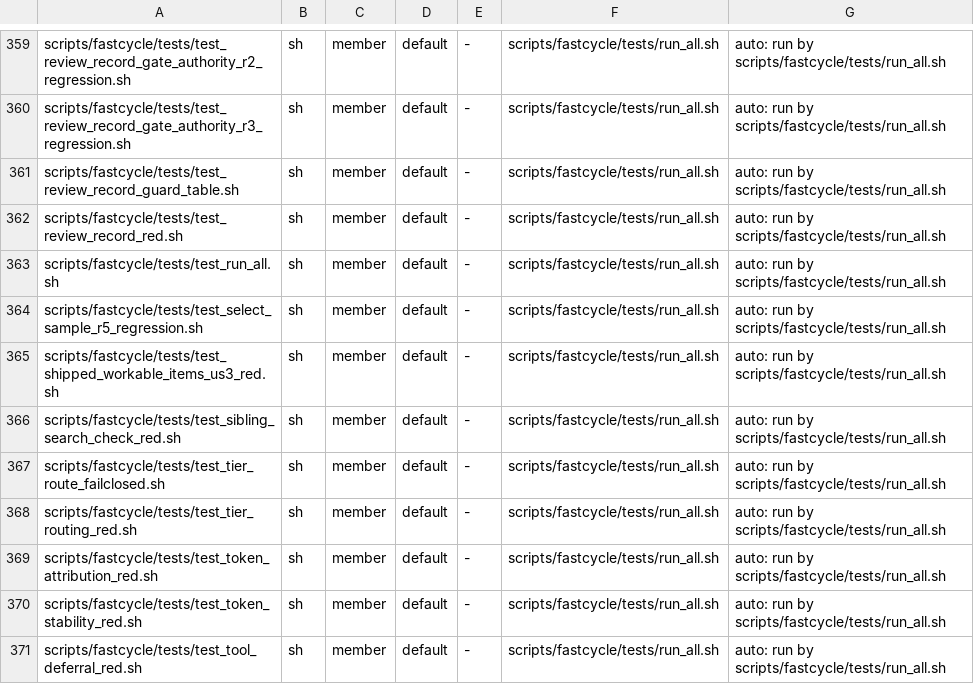
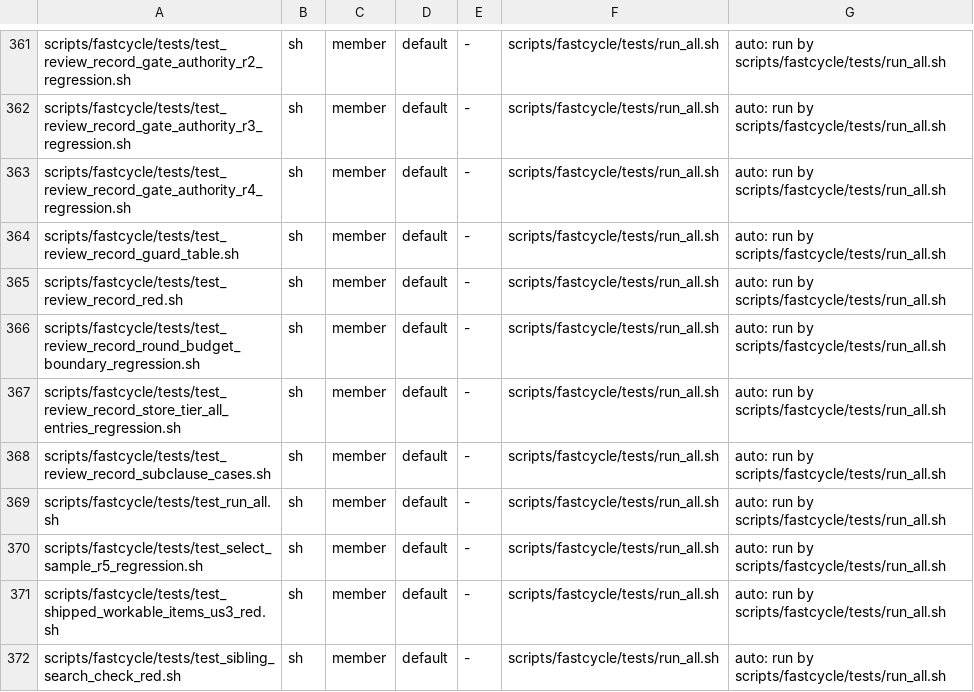
Before and after one commit to HelixDevelopment/constitution, a TSV file: config/full_suite_manifest.tsv, drawn as a sheet; only a part is shown, gaps mark what is left out; the shorter side is filled out with more unchanged rows; the diff covers the shown part only.

```diff
--- a/config/full_suite_manifest.tsv
+++ b/config/full_suite_manifest.tsv
@@ -360,4 +362,8 @@ scripts/fastcycle/tests/test_review_record_gate_authority_r2_regression.sh	sh	me
 scripts/fastcycle/tests/test_review_record_gate_authority_r3_regression.sh	sh	member	default	-	scripts/fastcycle/tests/run_all.sh	auto: run by scripts/fastcycle/tests/run_all.sh
+scripts/fastcycle/tests/test_review_record_gate_authority_r4_regression.sh	sh	member	default	-	scripts/fastcycle/tests/run_all.sh	auto: run by scripts/fastcycle/tests/run_all.sh
 scripts/fastcycle/tests/test_review_record_guard_table.sh	sh	member	default	-	scripts/fastcycle/tests/run_all.sh	auto: run by scripts/fastcycle/tests/run_all.sh
 scripts/fastcycle/tests/test_review_record_red.sh	sh	member	default	-	scripts/fastcycle/tests/run_all.sh	auto: run by scripts/fastcycle/tests/run_all.sh
+scripts/fastcycle/tests/test_review_record_round_budget_boundary_regression.sh	sh	member	default	-	scripts/fastcycle/tests/run_all.sh	auto: run by scripts/fastcycle/tests/run_all.sh
+scripts/fastcycle/tests/test_review_record_store_tier_all_entries_regression.sh	sh	member	default	-	scripts/fastcycle/tests/run_all.sh	auto: run by scripts/fastcycle/tests/run_all.sh
+scripts/fastcycle/tests/test_review_record_subclause_cases.sh	sh	member	default	-	scripts/fastcycle/tests/run_all.sh	auto: run by scripts/fastcycle/tests/run_all.sh
 scripts/fastcycle/tests/test_run_all.sh	sh	member	default	-	scripts/fastcycle/tests/run_all.sh	auto: run by scripts/fastcycle/tests/run_all.sh
```
Also changed, not shown: 4 added rows elsewhere in this file, 2 other files.
